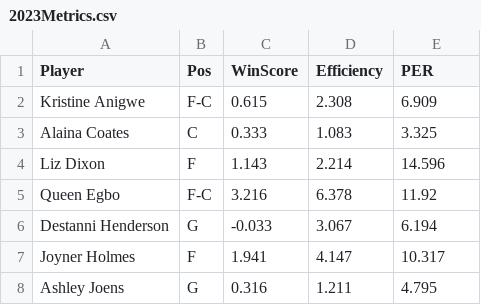
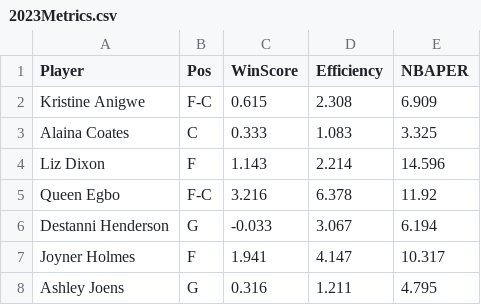
Before and after one commit to smonroe6/WNBA-Player-Rating, a CSV file: data/Metrics/2023Metrics.csv, drawn as a sheet; only a part is shown.

```diff
--- a/data/Metrics/2023Metrics.csv
+++ b/data/Metrics/2023Metrics.csv
@@ -1,2 +1,2 @@
-Player,Pos,WinScore,Efficiency,PER
+Player,Pos,WinScore,Efficiency,NBAPER
 Kristine Anigwe,F-C,0.615,2.308,6.909
```
Also changed, not shown: data/Metrics/2024Metrics.csv, data/Metrics/2025Metrics.csv, 19 other files.
